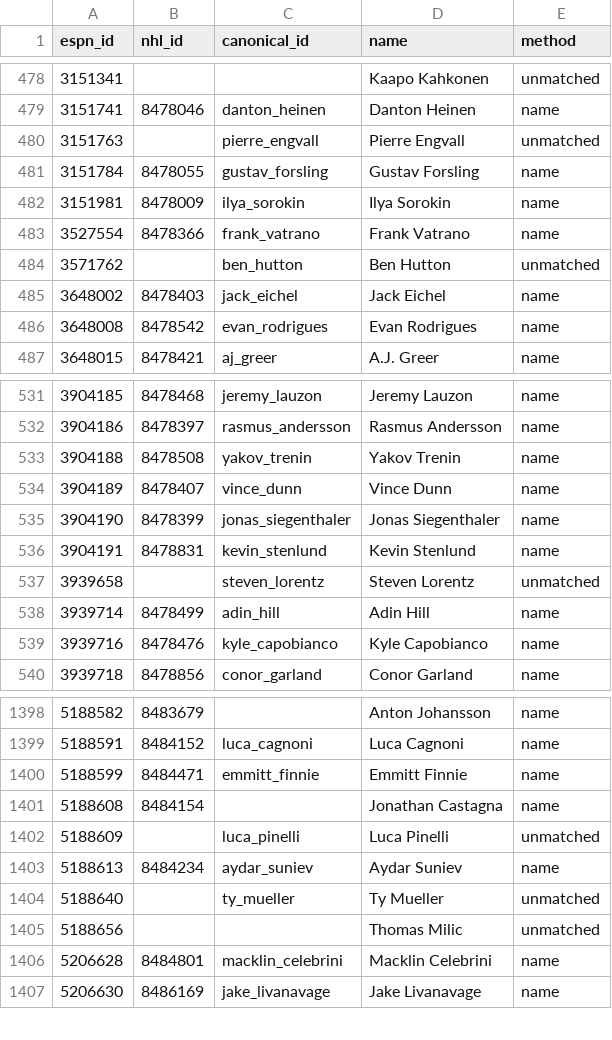
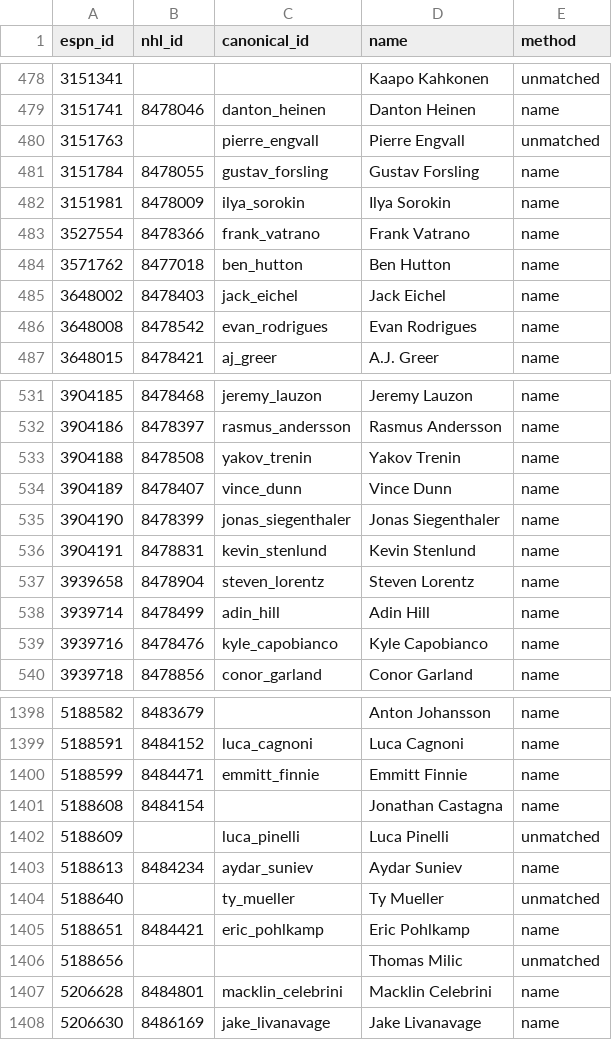
Before and after one commit to hubcad25/pool-tracker-2627, a CSV file: data/id_map.csv, drawn as a sheet; only a part is shown, gaps mark what is left out.

```diff
--- a/data/id_map.csv
+++ b/data/id_map.csv
@@ -483,3 +483,3 @@ espn_id,nhl_id,canonical_id,name,method
 3527554,8478366,frank_vatrano,Frank Vatrano,name
-3571762,,ben_hutton,Ben Hutton,unmatched
+3571762,8477018,ben_hutton,Ben Hutton,name
 3648002,8478403,jack_eichel,Jack Eichel,name
@@ -536,3 +536,3 @@ espn_id,nhl_id,canonical_id,name,method
 3904191,8478831,kevin_stenlund,Kevin Stenlund,name
-3939658,,steven_lorentz,Steven Lorentz,unmatched
+3939658,8478904,steven_lorentz,Steven Lorentz,name
 3939714,8478499,adin_hill,Adin Hill,name
@@ -1404,2 +1404,3 @@ espn_id,nhl_id,canonical_id,name,method
 5188640,,ty_mueller,Ty Mueller,unmatched
+5188651,8484421,eric_pohlkamp,Eric Pohlkamp,name
 5188656,,,Thomas Milic,unmatched
```
Also changed, not shown: 9 other files.
